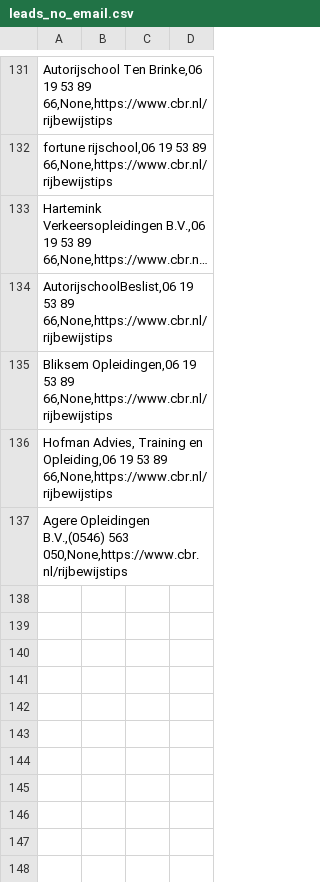
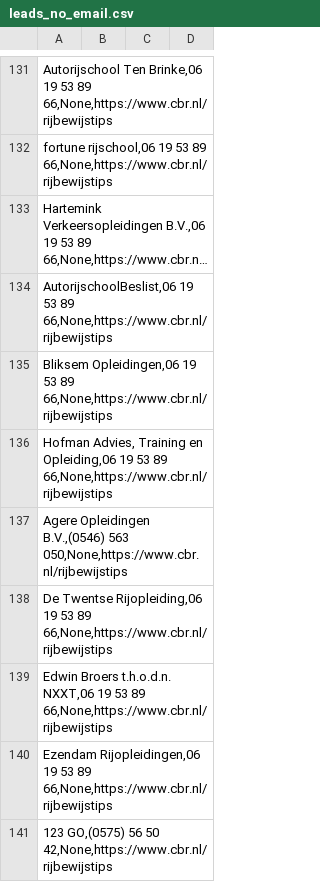
Before and after one commit to Lucasmasclee/RijschoolDataScraper, a CSV file: leads_no_email.csv, drawn as a sheet; only a part is shown, gaps mark what is left out; long unchanged cells end in …; the diff names each change by its address in the sheet, - before the commit and + after, or states it on an @@ line.

```diff
--- a/leads_no_email.csv
+++ b/leads_no_email.csv
+row 138: De Twentse Rijopleiding,06 19 53 89 66,None,https://www.cbr.nl/rijbewijstips
+row 139: Edwin Broers t.h.o.d.n. NXXT,06 19 53 89 66,None,https://www.cbr.nl/rijbewijstips
+row 140: Ezendam Rijopleidingen,06 19 53 89 66,None,https://www.cbr.nl/rijbewijstips
+row 141: 123 GO,(0575) 56 50 42,None,https://www.cbr.nl/rijbewijstips
```
Also changed, not shown: rijscholen_leads.csv, 1 other file.
